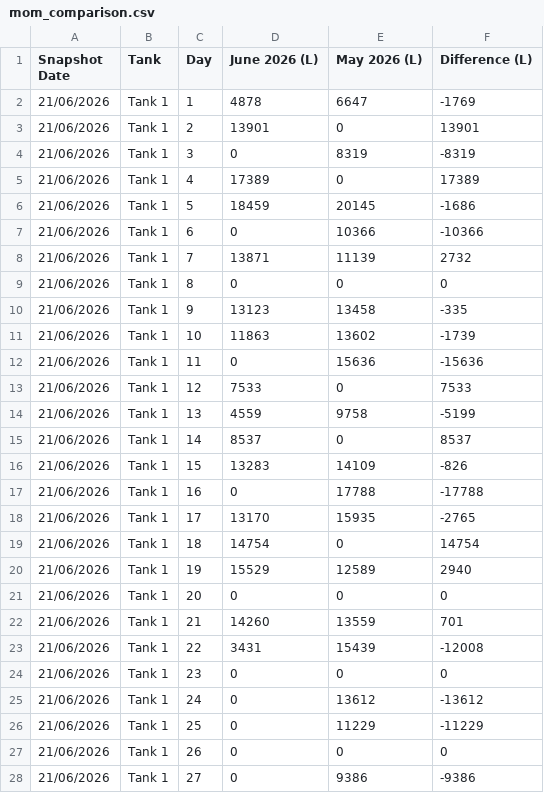
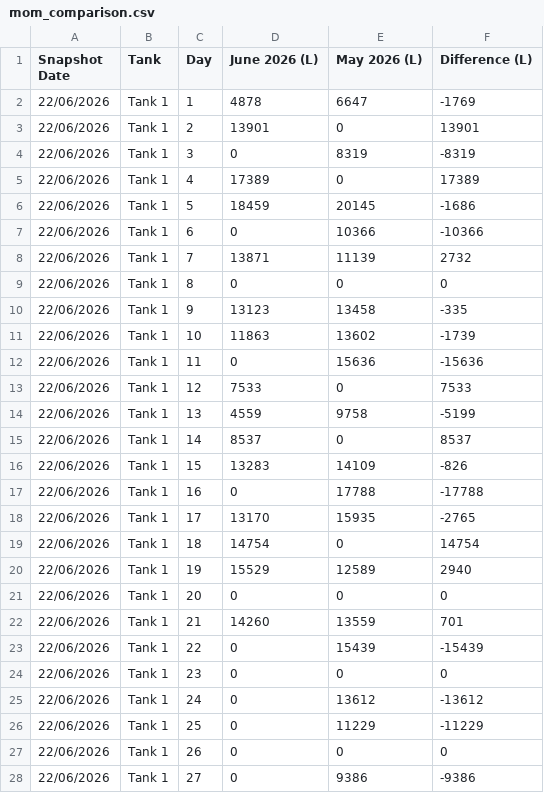
Before and after one commit to neil-noble/NMG, a CSV file: data/mom_comparison.csv, drawn as a sheet; only a part is shown; the diff covers the shown part only.

```diff
--- a/data/mom_comparison.csv
+++ b/data/mom_comparison.csv
@@ -1,28 +1,28 @@
 Snapshot Date,Tank,Day,June 2026 (L),May 2026 (L),Difference (L)
-21/06/2026,Tank 1,1,4878,6647,-1769
-21/06/2026,Tank 1,2,13901,0,13901
-21/06/2026,Tank 1,3,0,8319,-8319
-21/06/2026,Tank 1,4,17389,0,17389
-21/06/2026,Tank 1,5,18459,20145,-1686
-21/06/2026,Tank 1,6,0,10366,-10366
-21/06/2026,Tank 1,7,13871,11139,2732
-21/06/2026,Tank 1,8,0,0,0
-21/06/2026,Tank 1,9,13123,13458,-335
-21/06/2026,Tank 1,10,11863,13602,-1739
-21/06/2026,Tank 1,11,0,15636,-15636
-21/06/2026,Tank 1,12,7533,0,7533
-21/06/2026,Tank 1,13,4559,9758,-5199
-21/06/2026,Tank 1,14,8537,0,8537
-21/06/2026,Tank 1,15,13283,14109,-826
-21/06/2026,Tank 1,16,0,17788,-17788
-21/06/2026,Tank 1,17,13170,15935,-2765
-21/06/2026,Tank 1,18,14754,0,14754
-21/06/2026,Tank 1,19,15529,12589,2940
-21/06/2026,Tank 1,20,0,0,0
-21/06/2026,Tank 1,21,14260,13559,701
-21/06/2026,Tank 1,22,3431,15439,-12008
-21/06/2026,Tank 1,23,0,0,0
-21/06/2026,Tank 1,24,0,13612,-13612
-21/06/2026,Tank 1,25,0,11229,-11229
-21/06/2026,Tank 1,26,0,0,0
-21/06/2026,Tank 1,27,0,9386,-9386
+22/06/2026,Tank 1,1,4878,6647,-1769
+22/06/2026,Tank 1,2,13901,0,13901
+22/06/2026,Tank 1,3,0,8319,-8319
+22/06/2026,Tank 1,4,17389,0,17389
+22/06/2026,Tank 1,5,18459,20145,-1686
+22/06/2026,Tank 1,6,0,10366,-10366
+22/06/2026,Tank 1,7,13871,11139,2732
+22/06/2026,Tank 1,8,0,0,0
+22/06/2026,Tank 1,9,13123,13458,-335
+22/06/2026,Tank 1,10,11863,13602,-1739
+22/06/2026,Tank 1,11,0,15636,-15636
+22/06/2026,Tank 1,12,7533,0,7533
+22/06/2026,Tank 1,13,4559,9758,-5199
+22/06/2026,Tank 1,14,8537,0,8537
+22/06/2026,Tank 1,15,13283,14109,-826
+22/06/2026,Tank 1,16,0,17788,-17788
+22/06/2026,Tank 1,17,13170,15935,-2765
+22/06/2026,Tank 1,18,14754,0,14754
+22/06/2026,Tank 1,19,15529,12589,2940
+22/06/2026,Tank 1,20,0,0,0
+22/06/2026,Tank 1,21,14260,13559,701
+22/06/2026,Tank 1,22,0,15439,-15439
+22/06/2026,Tank 1,23,0,0,0
+22/06/2026,Tank 1,24,0,13612,-13612
+22/06/2026,Tank 1,25,0,11229,-11229
+22/06/2026,Tank 1,26,0,0,0
+22/06/2026,Tank 1,27,0,9386,-9386
```
Also changed, not shown: 37 edited cells elsewhere in this file, data/daily_usage.csv, data/forecast.csv, 1 other file.
